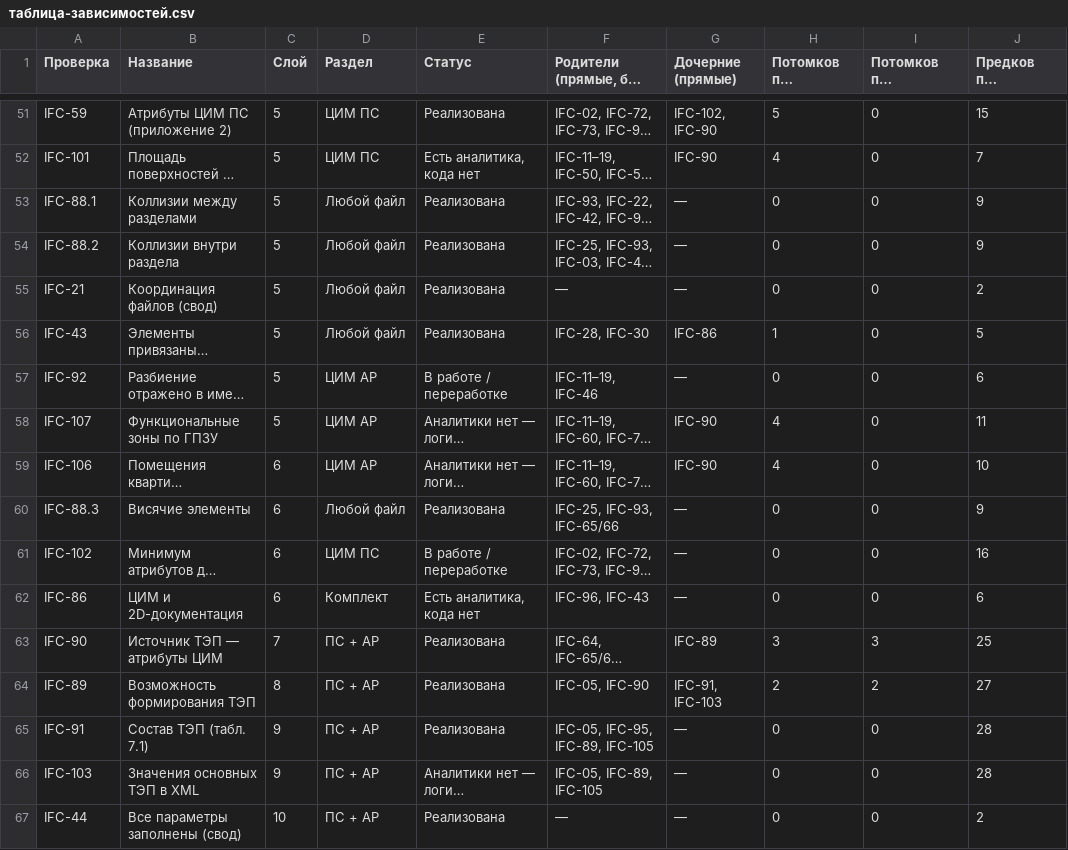
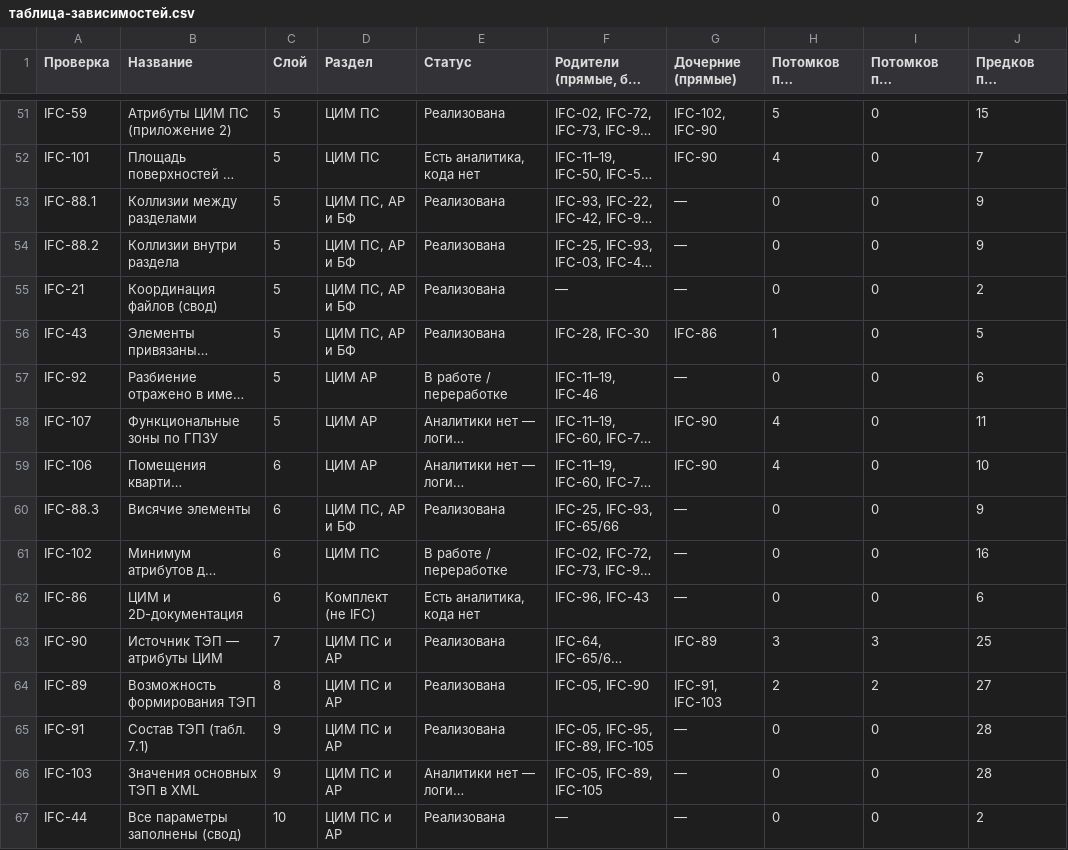
Before and after one commit to omssng/ifc-graph, a CSV file: экспорт/таблица-зависимостей.csv, drawn as a sheet; only a part is shown, gaps mark what is left out; long unchanged cells end in …; the diff covers the shown part only; the diff names each change by its address in the sheet, - before the commit and + after, or states it on an @@ line.

```diff
--- a/экспорт/таблица-зависимостей.csv
+++ b/экспорт/таблица-зависимостей.csv
-D53:D56 (Раздел): Любой файл
+D53:D56 (Раздел): ЦИМ ПС, АР и БФ
-D60 (Раздел): Любой файл
+D60 (Раздел): ЦИМ ПС, АР и БФ
-D62 (Раздел): Комплект
+D62 (Раздел): Комплект (не IFC)
-D63:D67 (Раздел): ПС + АР
+D63:D67 (Раздел): ЦИМ ПС и АР
```
Also changed, not shown: 31 edited cells elsewhere in this file, 3 other files.
